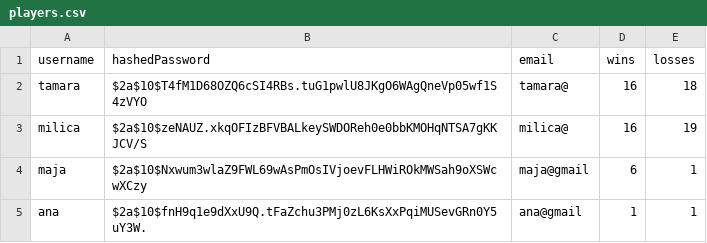
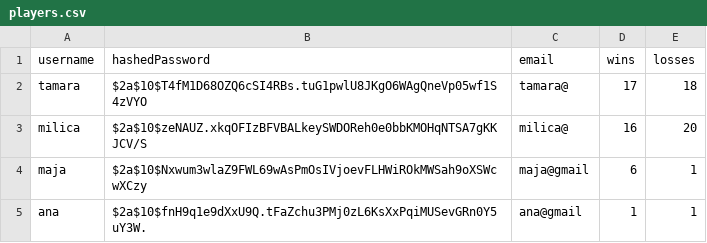
Before and after one commit to tamara2407/ElementalQueensGame, a CSV file: Server/players.csv, drawn as a sheet.

```diff
--- a/Server/players.csv
+++ b/Server/players.csv
@@ -1,4 +1,4 @@
 username,hashedPassword,email,wins,losses
-tamara,$2a$10$T4fM1D68OZQ6cSI4RBs.tuG1pwlU8JKgO6WAgQneVp05wf1S4zVYO,tamara@,16,18
-milica,$2a$10$zeNAUZ.xkqOFIzBFVBALkeySWDOReh0e0bbKMOHqNTSA7gKKJCV/S,milica@,16,19
+tamara,$2a$10$T4fM1D68OZQ6cSI4RBs.tuG1pwlU8JKgO6WAgQneVp05wf1S4zVYO,tamara@,17,18
+milica,$2a$10$zeNAUZ.xkqOFIzBFVBALkeySWDOReh0e0bbKMOHqNTSA7gKKJCV/S,milica@,16,20
 maja,$2a$10$Nxwum3wlaZ9FWL69wAsPmOsIVjoevFLHWiROkMWSah9oXSWcwXCzy,maja@gmail,6,1
```
Also changed, not shown: 1 other file.
